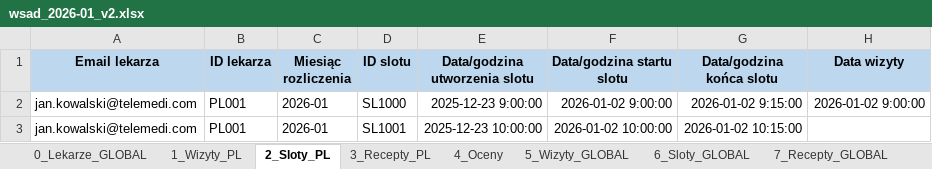
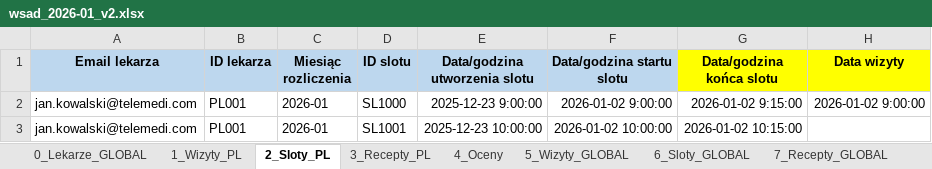
Before and after one commit to kmazur-wiz/settlement-app2, an Excel workbook: wsad_2026-01_v2.xlsx, sheet 2_Sloty_PL, drawn as a sheet; only a part is shown; values as stored, in another font and other column widths than the file's, no borders; the diff names each change by its address in the sheet, - before the commit and + after, or states it on an @@ line.

Commit message:
Update wsad_2026-01_v2.xlsx

```diff
--- a/wsad_2026-01_v2.xlsx (sheet 2_Sloty_PL)
+++ b/wsad_2026-01_v2.xlsx (sheet 2_Sloty_PL)
-G1:H1 fill: #BDD7EE
+G1:H1 fill: #FFFF00
```
